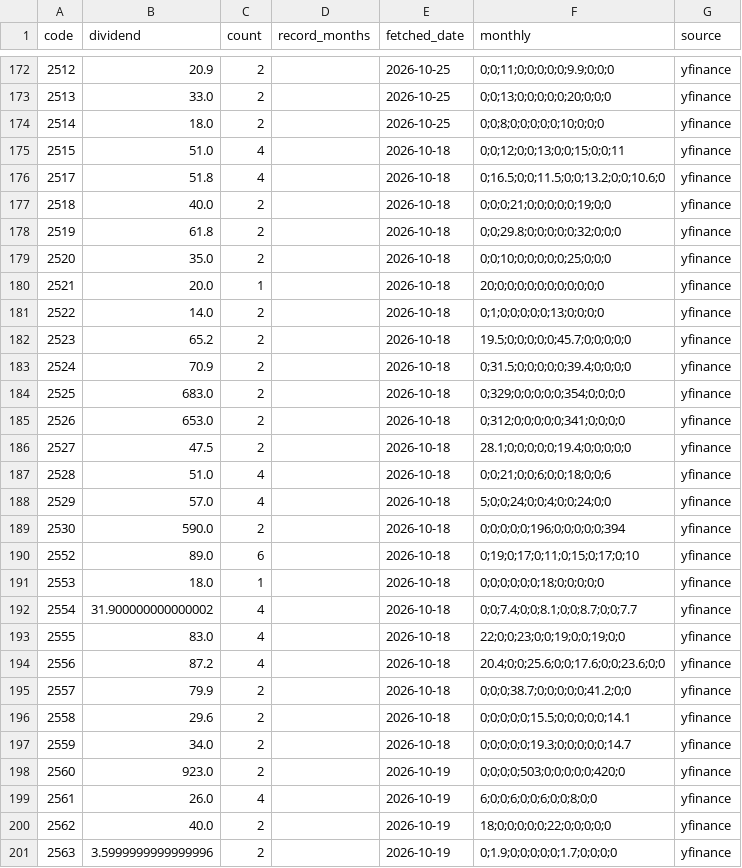
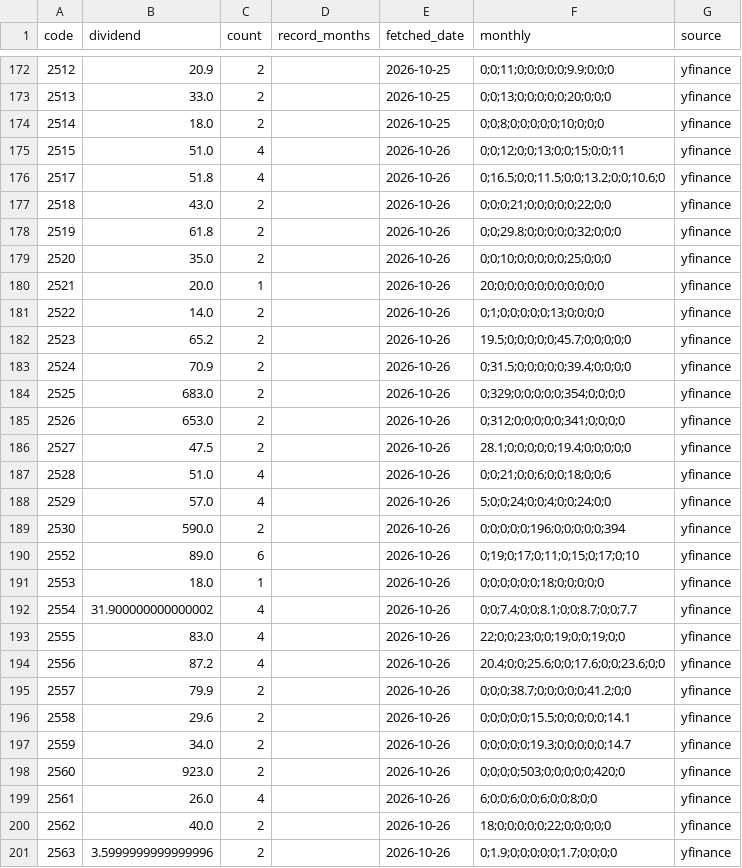
Before and after one commit to sayonnsann/kouhaitou-db, a CSV file: data/etf_dividends_cache.csv, drawn as a sheet; only a part is shown, gaps mark what is left out; the diff covers the shown part only.

```diff
--- a/data/etf_dividends_cache.csv
+++ b/data/etf_dividends_cache.csv
@@ -174,28 +174,28 @@ code,dividend,count,record_months,fetched_date,monthly,source
 2514,18.0,2,,2026-10-25,0;0;8;0;0;0;0;0;10;0;0;0,yfinance
-2515,51.0,4,,2026-10-18,0;0;12;0;0;13;0;0;15;0;0;11,yfinance
-2517,51.8,4,,2026-10-18,0;16.5;0;0;11.5;0;0;13.2;0;0;10.6;0,yfinance
-2518,40.0,2,,2026-10-18,0;0;0;21;0;0;0;0;0;19;0;0,yfinance
-2519,61.8,2,,2026-10-18,0;0;29.8;0;0;0;0;0;32;0;0;0,yfinance
-2520,35.0,2,,2026-10-18,0;0;10;0;0;0;0;0;25;0;0;0,yfinance
-2521,20.0,1,,2026-10-18,20;0;0;0;0;0;0;0;0;0;0;0,yfinance
-2522,14.0,2,,2026-10-18,0;1;0;0;0;0;0;13;0;0;0;0,yfinance
-2523,65.2,2,,2026-10-18,19.5;0;0;0;0;0;45.7;0;0;0;0;0,yfinance
-2524,70.9,2,,2026-10-18,0;31.5;0;0;0;0;0;39.4;0;0;0;0,yfinance
-2525,683.0,2,,2026-10-18,0;329;0;0;0;0;0;354;0;0;0;0,yfinance
-2526,653.0,2,,2026-10-18,0;312;0;0;0;0;0;341;0;0;0;0,yfinance
-2527,47.5,2,,2026-10-18,28.1;0;0;0;0;0;19.4;0;0;0;0;0,yfinance
-2528,51.0,4,,2026-10-18,0;0;21;0;0;6;0;0;18;0;0;6,yfinance
-2529,57.0,4,,2026-10-18,5;0;0;24;0;0;4;0;0;24;0;0,yfinance
-2530,590.0,2,,2026-10-18,0;0;0;0;0;196;0;0;0;0;0;394,yfinance
-2552,89.0,6,,2026-10-18,0;19;0;17;0;11;0;15;0;17;0;10,yfinance
-2553,18.0,1,,2026-10-18,0;0;0;0;0;0;18;0;0;0;0;0,yfinance
-2554,31.900000000000002,4,,2026-10-18,0;0;7.4;0;0;8.1;0;0;8.7;0;0;7.7,yfinance
-2555,83.0,4,,2026-10-18,22;0;0;23;0;0;19;0;0;19;0;0,yfinance
-2556,87.2,4,,2026-10-18,20.4;0;0;25.6;0;0;17.6;0;0;23.6;0;0,yfinance
-2557,79.9,2,,2026-10-18,0;0;0;38.7;0;0;0;0;0;41.2;0;0,yfinance
-2558,29.6,2,,2026-10-18,0;0;0;0;0;15.5;0;0;0;0;0;14.1,yfinance
-2559,34.0,2,,2026-10-18,0;0;0;0;0;19.3;0;0;0;0;0;14.7,yfinance
-2560,923.0,2,,2026-10-19,0;0;0;0;503;0;0;0;0;0;420;0,yfinance
-2561,26.0,4,,2026-10-19,6;0;0;6;0;0;6;0;0;8;0;0,yfinance
-2562,40.0,2,,2026-10-19,18;0;0;0;0;0;22;0;0;0;0;0,yfinance
-2563,3.5999999999999996,2,,2026-10-19,0;1.9;0;0;0;0;0;1.7;0;0;0;0,yfinance
+2515,51.0,4,,2026-10-26,0;0;12;0;0;13;0;0;15;0;0;11,yfinance
+2517,51.8,4,,2026-10-26,0;16.5;0;0;11.5;0;0;13.2;0;0;10.6;0,yfinance
+2518,43.0,2,,2026-10-26,0;0;0;21;0;0;0;0;0;22;0;0,yfinance
+2519,61.8,2,,2026-10-26,0;0;29.8;0;0;0;0;0;32;0;0;0,yfinance
+2520,35.0,2,,2026-10-26,0;0;10;0;0;0;0;0;25;0;0;0,yfinance
+2521,20.0,1,,2026-10-26,20;0;0;0;0;0;0;0;0;0;0;0,yfinance
+2522,14.0,2,,2026-10-26,0;1;0;0;0;0;0;13;0;0;0;0,yfinance
+2523,65.2,2,,2026-10-26,19.5;0;0;0;0;0;45.7;0;0;0;0;0,yfinance
+2524,70.9,2,,2026-10-26,0;31.5;0;0;0;0;0;39.4;0;0;0;0,yfinance
+2525,683.0,2,,2026-10-26,0;329;0;0;0;0;0;354;0;0;0;0,yfinance
+2526,653.0,2,,2026-10-26,0;312;0;0;0;0;0;341;0;0;0;0,yfinance
+2527,47.5,2,,2026-10-26,28.1;0;0;0;0;0;19.4;0;0;0;0;0,yfinance
+2528,51.0,4,,2026-10-26,0;0;21;0;0;6;0;0;18;0;0;6,yfinance
+2529,57.0,4,,2026-10-26,5;0;0;24;0;0;4;0;0;24;0;0,yfinance
+2530,590.0,2,,2026-10-26,0;0;0;0;0;196;0;0;0;0;0;394,yfinance
+2552,89.0,6,,2026-10-26,0;19;0;17;0;11;0;15;0;17;0;10,yfinance
+2553,18.0,1,,2026-10-26,0;0;0;0;0;0;18;0;0;0;0;0,yfinance
+2554,31.900000000000002,4,,2026-10-26,0;0;7.4;0;0;8.1;0;0;8.7;0;0;7.7,yfinance
+2555,83.0,4,,2026-10-26,22;0;0;23;0;0;19;0;0;19;0;0,yfinance
+2556,87.2,4,,2026-10-26,20.4;0;0;25.6;0;0;17.6;0;0;23.6;0;0,yfinance
+2557,79.9,2,,2026-10-26,0;0;0;38.7;0;0;0;0;0;41.2;0;0,yfinance
+2558,29.6,2,,2026-10-26,0;0;0;0;0;15.5;0;0;0;0;0;14.1,yfinance
+2559,34.0,2,,2026-10-26,0;0;0;0;0;19.3;0;0;0;0;0;14.7,yfinance
+2560,923.0,2,,2026-10-26,0;0;0;0;503;0;0;0;0;0;420;0,yfinance
+2561,26.0,4,,2026-10-26,6;0;0;6;0;0;6;0;0;8;0;0,yfinance
+2562,40.0,2,,2026-10-26,18;0;0;0;0;0;22;0;0;0;0;0,yfinance
+2563,3.5999999999999996,2,,2026-10-26,0;1.9;0;0;0;0;0;1.7;0;0;0;0,yfinance
```
Also changed, not shown: 33 edited cells elsewhere in this file, data/database.csv, 1 other file.
